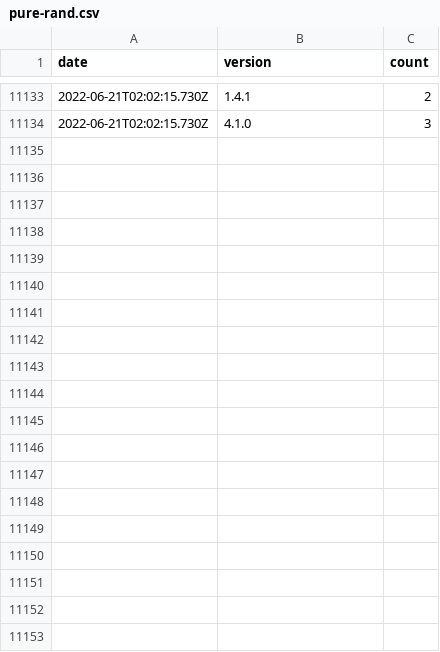
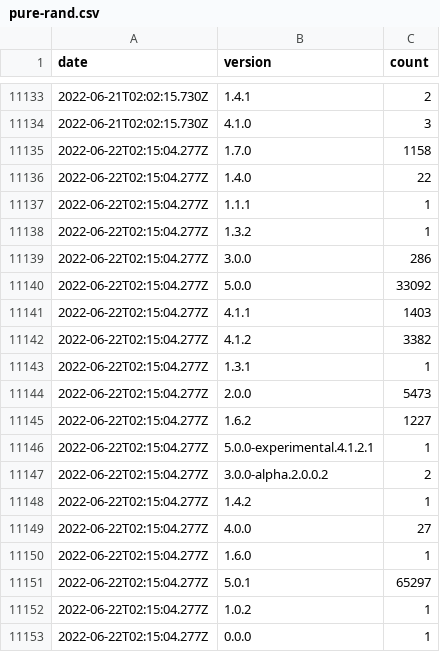
Before and after one commit to dubzzz/npm-counter-history, a CSV file: pure-rand.csv, drawn as a sheet; only a part is shown, gaps mark what is left out; the diff covers the shown part only.

```diff
--- a/pure-rand.csv
+++ b/pure-rand.csv
@@ -11134 +11134,20 @@ date,version,count
 2022-06-21T02:02:15.730Z,4.1.0,3
+2022-06-22T02:15:04.277Z,1.7.0,1158
+2022-06-22T02:15:04.277Z,1.4.0,22
+2022-06-22T02:15:04.277Z,1.1.1,1
+2022-06-22T02:15:04.277Z,1.3.2,1
+2022-06-22T02:15:04.277Z,3.0.0,286
+2022-06-22T02:15:04.277Z,5.0.0,33092
+2022-06-22T02:15:04.277Z,4.1.1,1403
+2022-06-22T02:15:04.277Z,4.1.2,3382
+2022-06-22T02:15:04.277Z,1.3.1,1
+2022-06-22T02:15:04.277Z,2.0.0,5473
+2022-06-22T02:15:04.277Z,1.6.2,1227
+2022-06-22T02:15:04.277Z,5.0.0-experimental.4.1.2.1,1
+2022-06-22T02:15:04.277Z,3.0.0-alpha.2.0.0.2,2
+2022-06-22T02:15:04.277Z,1.4.2,1
+2022-06-22T02:15:04.277Z,4.0.0,27
+2022-06-22T02:15:04.277Z,1.6.0,1
+2022-06-22T02:15:04.277Z,5.0.1,65297
+2022-06-22T02:15:04.277Z,1.0.2,1
+2022-06-22T02:15:04.277Z,0.0.0,1
```
Also changed, not shown: 13 added rows elsewhere in this file, ava-fast-check.csv, jest-fast-check.csv, 1 other file.
